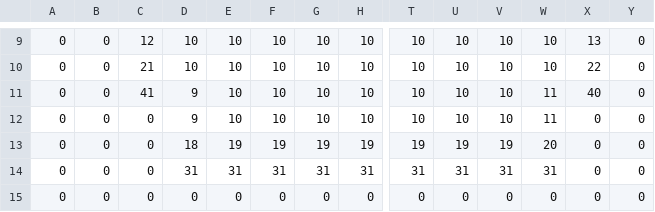
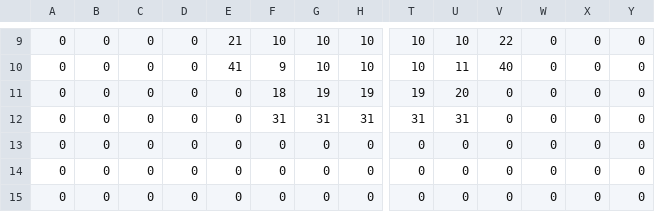
Before and after one commit to Benitex/Steam-Rails, a CSV file: data/room/room_1.csv, drawn as a sheet; only a part is shown, gaps mark what is left out; removed rows and columns are numbered as before the commit, all else as after; rows hold the shown columns only; the diff covers the shown part only; the diff names each change by its address in the sheet, - before the commit and + after, or states it on an @@ line.

```diff
--- a/data/room/room_1.csv
+++ b/data/room/room_1.csv
-C9: 12
+C9: 0
-D9: 10
+D9: 0
-E9: 10
+E9: 21
-V9: 10
+V9: 22
-W9: 10
+W9: 0
-X9: 13
+X9: 0
-row 10: 0 | 0 | 21 | 10 | 10 | 10 | 10 | 10 | 10 | 10 | 10 | 10 | 22 | 0
-row 11: 0 | 0 | 41 | 9 | 10 | 10 | 10 | 10 | 10 | 10 | 10 | 11 | 40 | 0
-D10: 9
+D10: 0
-E10: 10
+E10: 41
-F10: 10
+F10: 9
-U10: 10
+U10: 11
-V10: 10
+V10: 40
-W10: 11
+W10: 0
-D11: 18
+D11: 0
-E11: 19
+E11: 0
-F11: 19
+F11: 18
-U11: 19
+U11: 20
-V11: 19
+V11: 0
-W11: 20
+W11: 0
-D12: 31
+D12: 0
-E12: 31
+E12: 0
-V12: 31
+V12: 0
-W12: 31
+W12: 0
+row 13: 0 | 0 | 0 | 0 | 0 | 0 | 0 | 0 | 0 | 0 | 0 | 0 | 0 | 0
+row 14: 0 | 0 | 0 | 0 | 0 | 0 | 0 | 0 | 0 | 0 | 0 | 0 | 0 | 0
```
Also changed, not shown: 45 edited cells elsewhere in this file, data/room/room_2.csv, data/room/room_3.csv, 4 other files.
